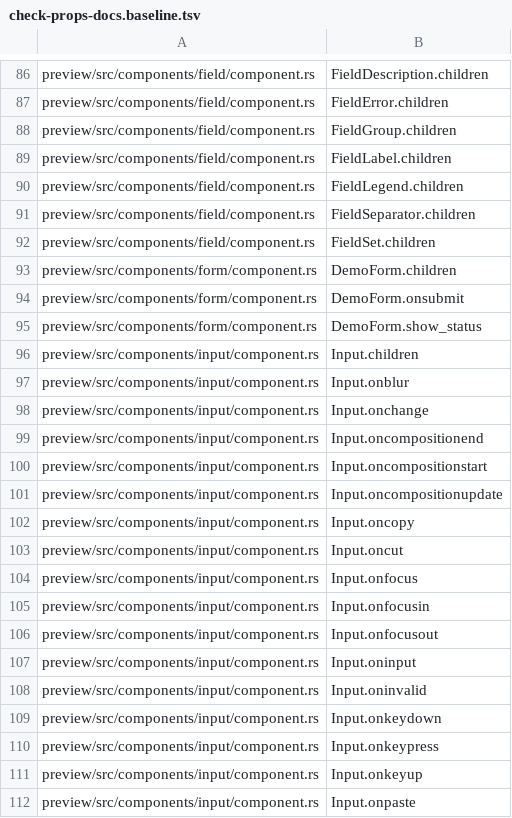
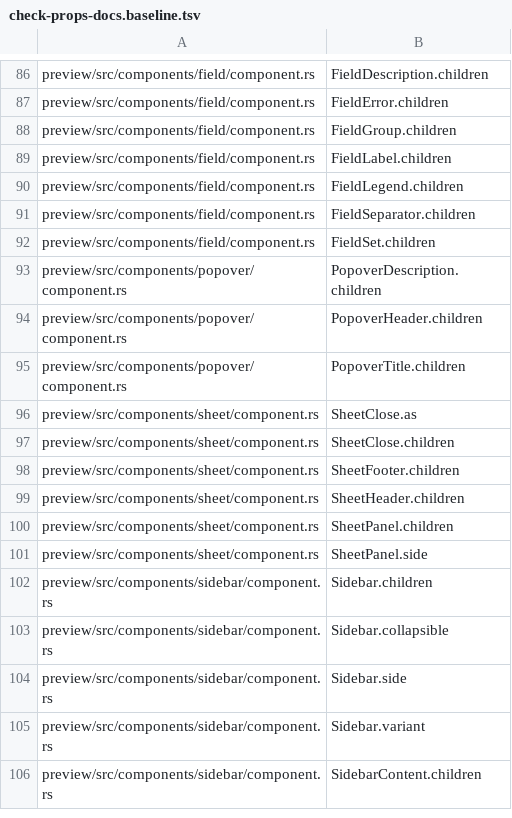
Before and after one commit to MentalGear/shadcn-dioxus, a TSV file: scripts/check-props-docs.baseline.tsv, drawn as a sheet; only a part is shown, gaps mark what is left out; the shorter side is filled out with more unchanged rows; the diff covers the shown part only; the diff names each change by its address in the sheet, - before the commit and + after, or states it on an @@ line.

```diff
--- a/scripts/check-props-docs.baseline.tsv
+++ b/scripts/check-props-docs.baseline.tsv
-row 93: preview/src/components/form/component.rs | DemoForm.children
-row 94: preview/src/components/form/component.rs | DemoForm.onsubmit
-row 95: preview/src/components/form/component.rs | DemoForm.show_status
-row 96: preview/src/components/input/component.rs | Input.children
-row 97: preview/src/components/input/component.rs | Input.onblur
-row 98: preview/src/components/input/component.rs | Input.onchange
-row 99: preview/src/components/input/component.rs | Input.oncompositionend
-row 100: preview/src/components/input/component.rs | Input.oncompositionstart
-row 101: preview/src/components/input/component.rs | Input.oncompositionupdate
-row 102: preview/src/components/input/component.rs | Input.oncopy
-row 103: preview/src/components/input/component.rs | Input.oncut
-row 104: preview/src/components/input/component.rs | Input.onfocus
-row 105: preview/src/components/input/component.rs | Input.onfocusin
-row 106: preview/src/components/input/component.rs | Input.onfocusout
-row 107: preview/src/components/input/component.rs | Input.oninput
-row 108: preview/src/components/input/component.rs | Input.oninvalid
-row 109: preview/src/components/input/component.rs | Input.onkeydown
-row 110: preview/src/components/input/component.rs | Input.onkeypress
-row 111: preview/src/components/input/component.rs | Input.onkeyup
-row 112: preview/src/components/input/component.rs | Input.onpaste
```
Also changed, not shown: 62 removed rows elsewhere in this file, 11 other files.
